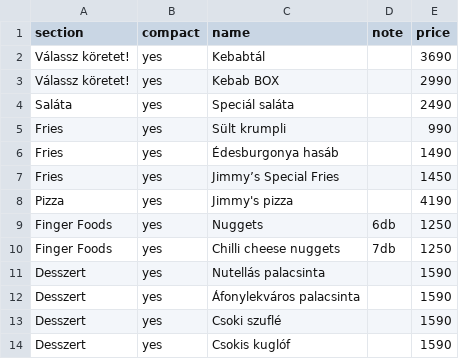
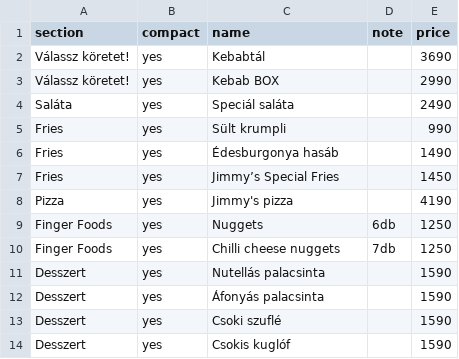
Before and after one commit to cashlinksystems/signage, a CSV file: public/menu/right-menu.csv, drawn as a sheet.

Commit message:
menu: right-menu.csv frissítés

```diff
--- a/public/menu/right-menu.csv
+++ b/public/menu/right-menu.csv
@@ -11,3 +11,3 @@ Finger Foods;yes;Chilli cheese nuggets;7db;1250
 Desszert;yes;Nutellás palacsinta;;1590
-Desszert;yes;Áfonylekváros palacsinta;;1590
+Desszert;yes;Áfonyás palacsinta;;1590
 Desszert;yes;Csoki szuflé;;1590
```
